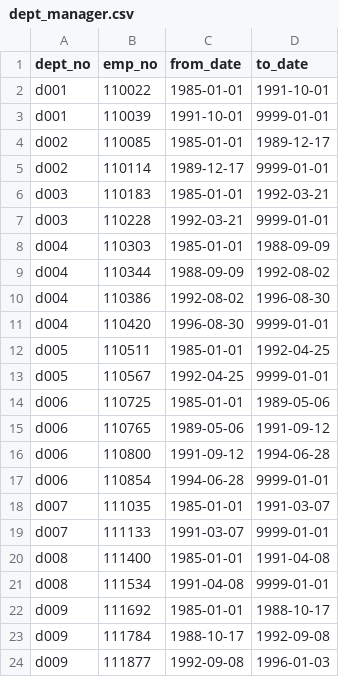
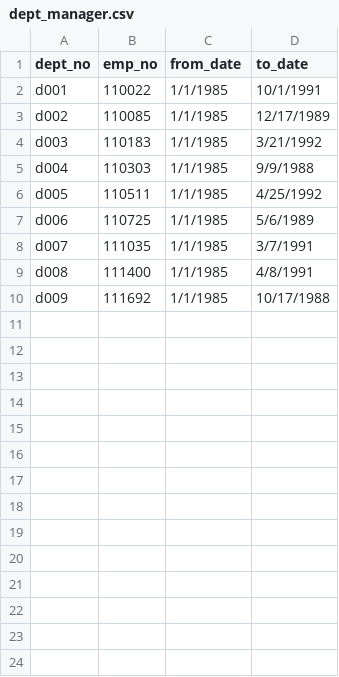
Before and after one commit to abtieku/Pewlett-Hackard-Analysis, a CSV file: Data/dept_manager.csv, drawn as a sheet; only a part is shown; the diff covers the shown part only.

```diff
--- a/Data/dept_manager.csv
+++ b/Data/dept_manager.csv
@@ -2,23 +2,9 @@
-"d001",110022,"1985-01-01","1991-10-01"
-"d001",110039,"1991-10-01","9999-01-01"
-"d002",110085,"1985-01-01","1989-12-17"
-"d002",110114,"1989-12-17","9999-01-01"
-"d003",110183,"1985-01-01","1992-03-21"
-"d003",110228,"1992-03-21","9999-01-01"
-"d004",110303,"1985-01-01","1988-09-09"
-"d004",110344,"1988-09-09","1992-08-02"
-"d004",110386,"1992-08-02","1996-08-30"
-"d004",110420,"1996-08-30","9999-01-01"
-"d005",110511,"1985-01-01","1992-04-25"
-"d005",110567,"1992-04-25","9999-01-01"
-"d006",110725,"1985-01-01","1989-05-06"
-"d006",110765,"1989-05-06","1991-09-12"
-"d006",110800,"1991-09-12","1994-06-28"
-"d006",110854,"1994-06-28","9999-01-01"
-"d007",111035,"1985-01-01","1991-03-07"
-"d007",111133,"1991-03-07","9999-01-01"
-"d008",111400,"1985-01-01","1991-04-08"
-"d008",111534,"1991-04-08","9999-01-01"
-"d009",111692,"1985-01-01","1988-10-17"
-"d009",111784,"1988-10-17","1992-09-08"
-"d009",111877,"1992-09-08","1996-01-03"
+d001,110022,1/1/1985,10/1/1991
+d002,110085,1/1/1985,12/17/1989
+d003,110183,1/1/1985,3/21/1992
+d004,110303,1/1/1985,9/9/1988
+d005,110511,1/1/1985,4/25/1992
+d006,110725,1/1/1985,5/6/1989
+d007,111035,1/1/1985,3/7/1991
+d008,111400,1/1/1985,4/8/1991
+d009,111692,1/1/1985,10/17/1988
```
Also changed, not shown: 1 removed row elsewhere in this file, 3 other files.
